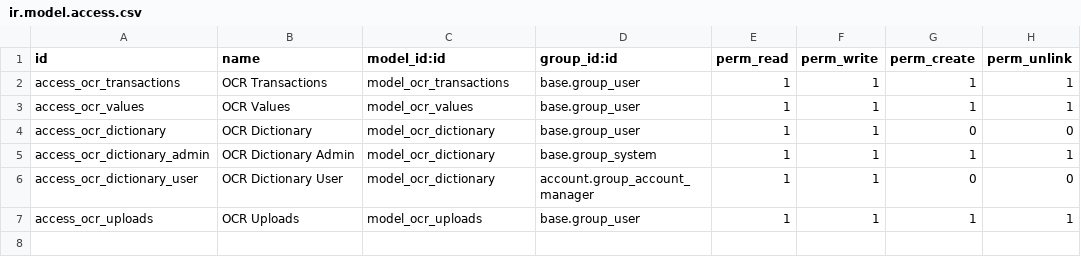
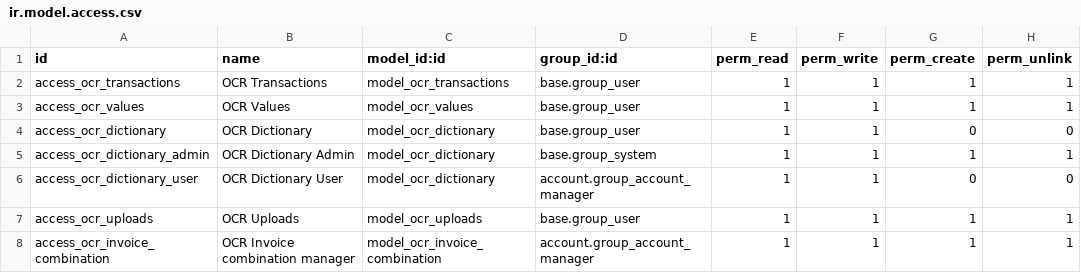
Before and after one commit to antoniocanovas/addons-ic, a CSV file: ocr_transactions/security/ir.model.access.csv, drawn as a sheet; the diff names each change by its address in the sheet, - before the commit and + after, or states it on an @@ line.

```diff
--- a/ocr_transactions/security/ir.model.access.csv
+++ b/ocr_transactions/security/ir.model.access.csv
+row 8: access_ocr_invoice_combination | OCR Invoice combination manager | model_ocr_invoice_combination | account.group_account_manager | 1 | 1 | 1 | 1
```
Also changed, not shown: 11 other files.
